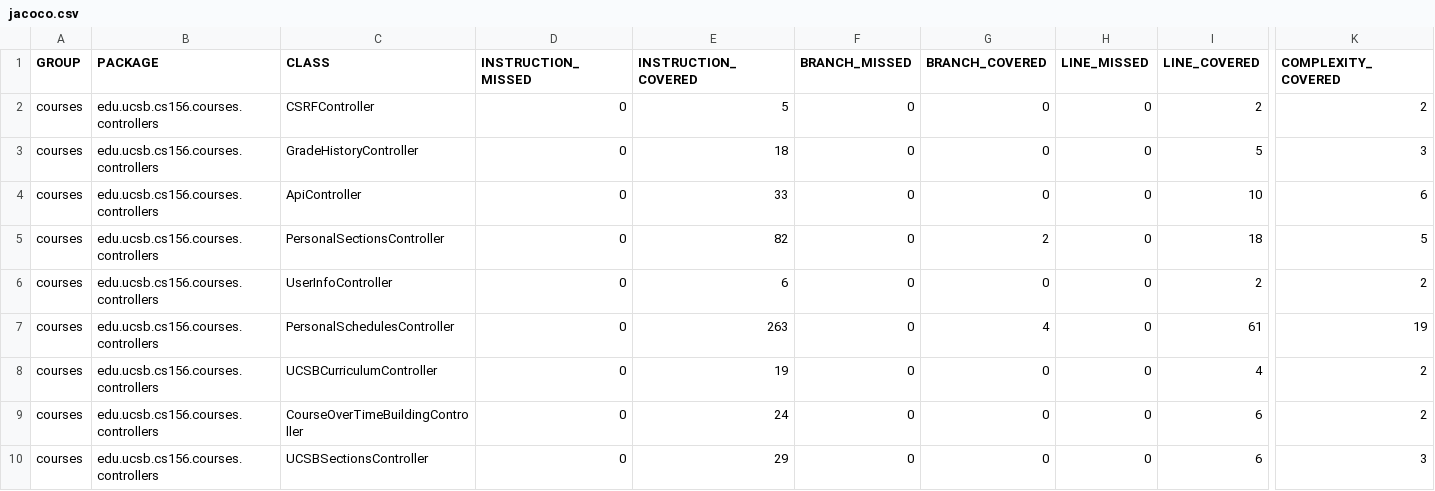
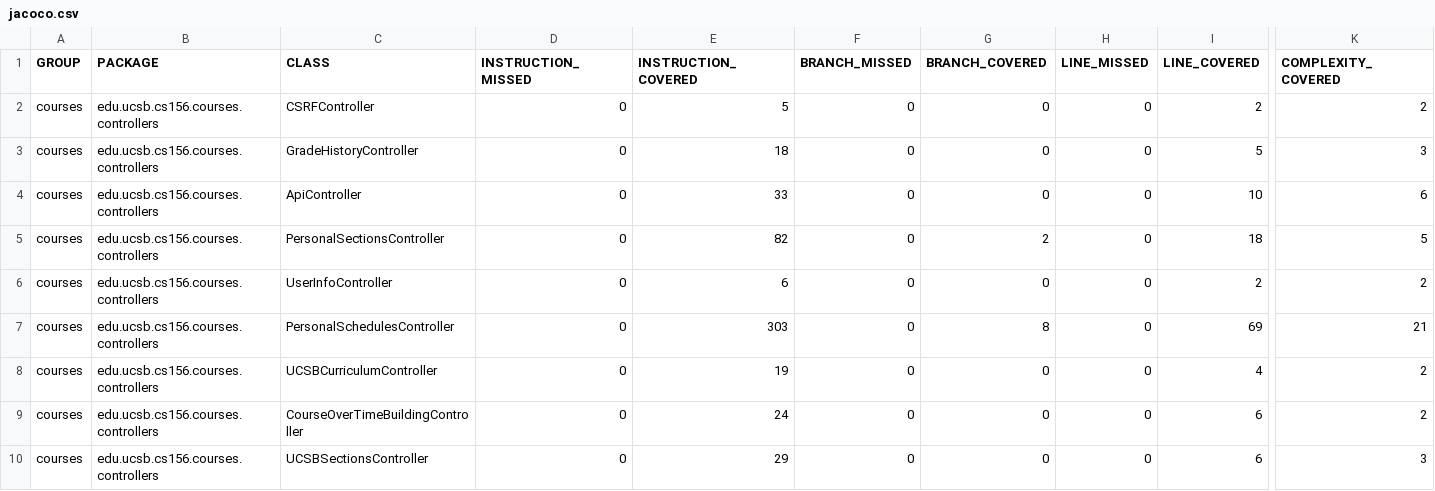
Before and after one commit to ucsb-cs156-w24/proj-courses-w24-5pm-3, a CSV file: jacoco/jacoco.csv, drawn as a sheet; only a part is shown, gaps mark what is left out; the diff names each change by its address in the sheet, - before the commit and + after, or states it on an @@ line.

```diff
--- a/jacoco/jacoco.csv
+++ b/jacoco/jacoco.csv
-E7 (INSTRUCTION_COVERED): 263
+E7 (INSTRUCTION_COVERED): 303
-G7 (BRANCH_COVERED): 4
+G7 (BRANCH_COVERED): 8
-I7 (LINE_COVERED): 61
+I7 (LINE_COVERED): 69
-K7 (COMPLEXITY_COVERED): 19
+K7 (COMPLEXITY_COVERED): 21
```
Also changed, not shown: 7 other files.
